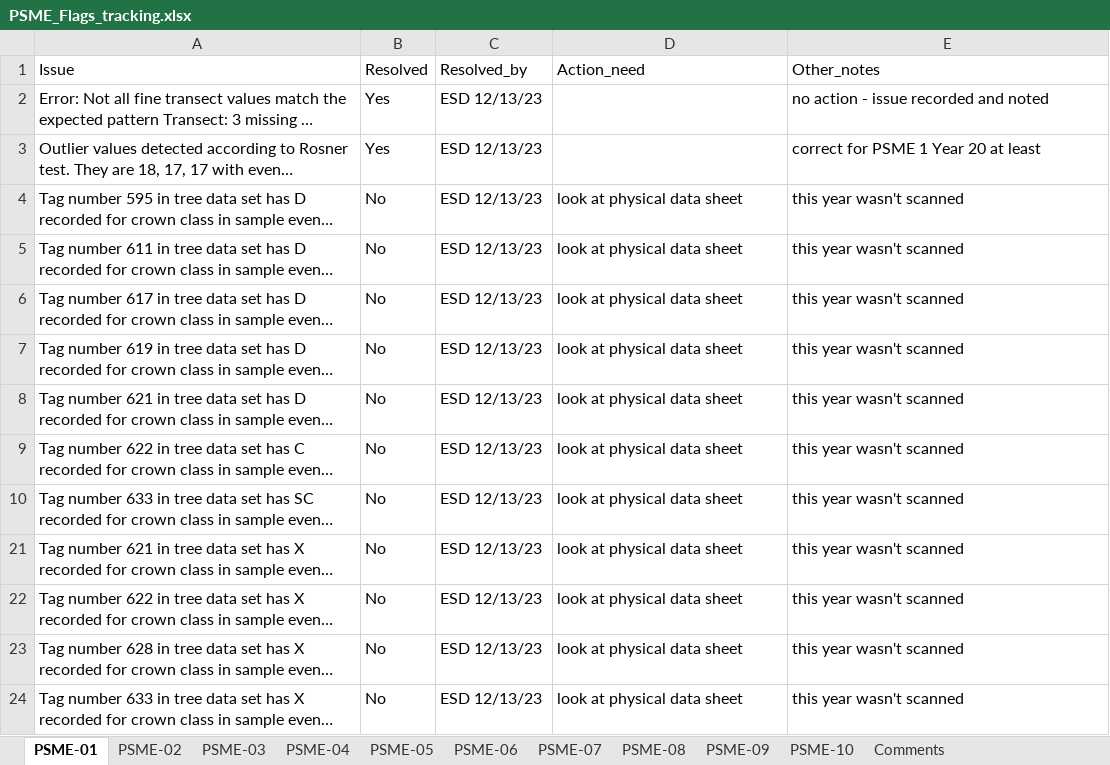
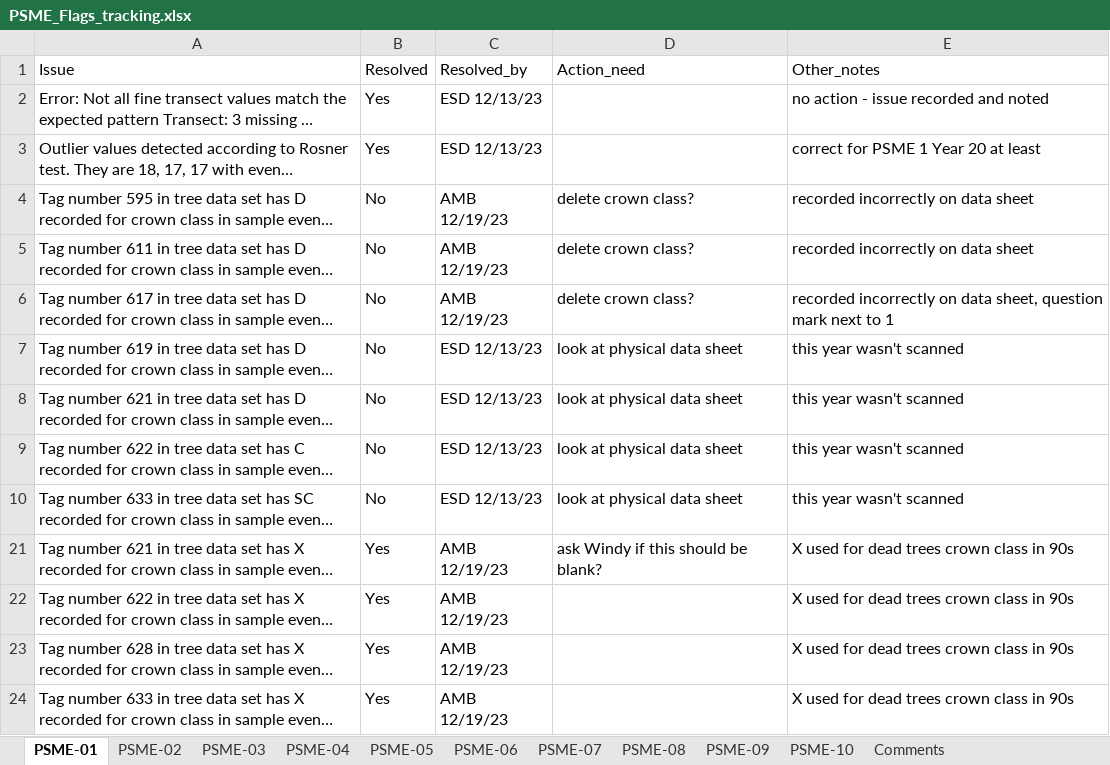
Before and after one commit to gldejong/FFIqaqc, an Excel workbook: PSME_Flags_tracking.xlsx, sheet PSME-01, drawn as a sheet; only a part is shown; long unchanged cells end in …; values as stored, in another font and other column widths than the file's, no borders; the diff covers the shown part only; the diff names each change by its address in the sheet, - before the commit and + after, or states it on an @@ line.

Commit message:
updated tracking file

```diff
--- a/PSME_Flags_tracking.xlsx (sheet PSME-01)
+++ b/PSME_Flags_tracking.xlsx (sheet PSME-01)
-C4:C6 (Resolved_by): ESD 12/13/23
+C4:C6 (Resolved_by): AMB 12/19/23
-D4:D6 (Action_need): look at physical data sheet
+D4:D6 (Action_need): delete crown class?
-E4:E5 (Other_notes): this year wasn't scanned
+E4:E5 (Other_notes): recorded incorrectly on data sheet
-E6 (Other_notes): this year wasn't scanned
+E6 (Other_notes): recorded incorrectly on data sheet, question mark next to 1
-B21:B24 (Resolved): No
+B21:B24 (Resolved): Yes
-C21:C24 (Resolved_by): ESD 12/13/23
+C21:C24 (Resolved_by): AMB 12/19/23
-D21 (Action_need): look at physical data sheet
+D21 (Action_need): ask Windy if this should be blank?
-E21:E24 (Other_notes): this year wasn't scanned
+E21:E24 (Other_notes): X used for dead trees crown class in 90s
-D22:D24 (Action_need): look at physical data sheet
+D22:D24 (Action_need): (empty)
```
Also changed, not shown: 44 edited cells elsewhere in this sheet, sheet PSME-02, 2 other files.
